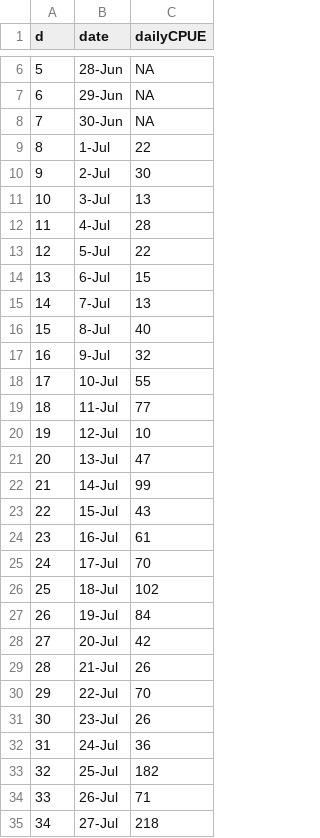
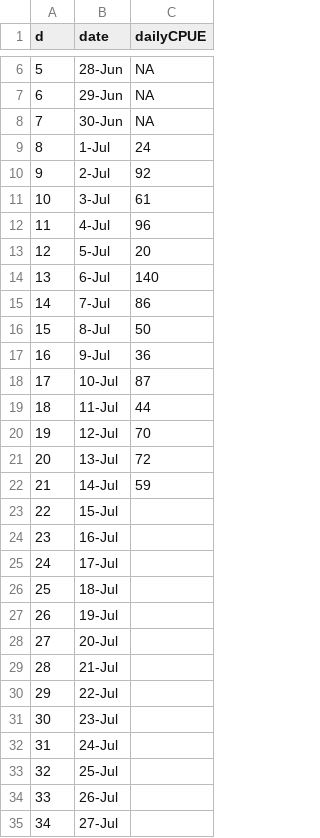
Before and after one commit to xzhangak/2022-UCI-Sockeye-Inseason-Estimates, a CSV file: data/obsCPUE.csv, drawn as a sheet; only a part is shown, gaps mark what is left out; the diff covers the shown part only.

```diff
--- a/data/obsCPUE.csv
+++ b/data/obsCPUE.csv
@@ -8,28 +8,28 @@ d,date,dailyCPUE
 7,30-Jun,NA
-8,1-Jul,22
-9,2-Jul,30
-10,3-Jul,13
-11,4-Jul,28
-12,5-Jul,22
-13,6-Jul,15
-14,7-Jul,13
-15,8-Jul,40
-16,9-Jul,32
-17,10-Jul,55
-18,11-Jul,77
-19,12-Jul,10
-20,13-Jul,47
-21,14-Jul,99
-22,15-Jul,43
-23,16-Jul,61
-24,17-Jul,70
-25,18-Jul,102
-26,19-Jul,84
-27,20-Jul,42
-28,21-Jul,26
-29,22-Jul,70
-30,23-Jul,26
-31,24-Jul,36
-32,25-Jul,182
-33,26-Jul,71
-34,27-Jul,218
+8,1-Jul,24
+9,2-Jul,92
+10,3-Jul,61
+11,4-Jul,96
+12,5-Jul,20
+13,6-Jul,140
+14,7-Jul,86
+15,8-Jul,50
+16,9-Jul,36
+17,10-Jul,87
+18,11-Jul,44
+19,12-Jul,70
+20,13-Jul,72
+21,14-Jul,59
+22,15-Jul,
+23,16-Jul,
+24,17-Jul,
+25,18-Jul,
+26,19-Jul,
+27,20-Jul,
+28,21-Jul,
+29,22-Jul,
+30,23-Jul,
+31,24-Jul,
+32,25-Jul,
+33,26-Jul,
+34,27-Jul,
```
Also changed, not shown: 3 edited cells elsewhere in this file, data/NLINCOEF.csv, 1 other file.
